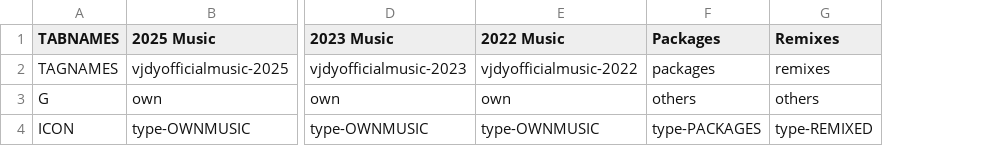
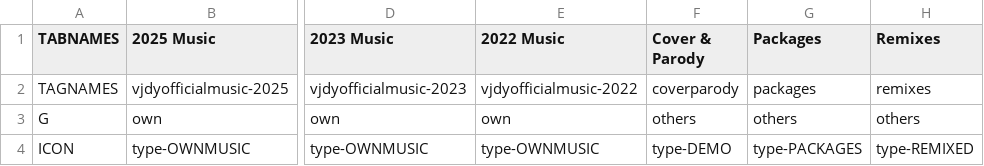
Before and after one commit to vjdyofficial/MusicStore, a CSV file: servertabs.csv, drawn as a sheet; only a part is shown, gaps mark what is left out; the diff names each change by its address in the sheet, - before the commit and + after, or states it on an @@ line.

Commit message:
server update

```diff
--- a/servertabs.csv
+++ b/servertabs.csv
+column F (Cover & Parody), rows 2-4: coverparody | others | type-DEMO
```
